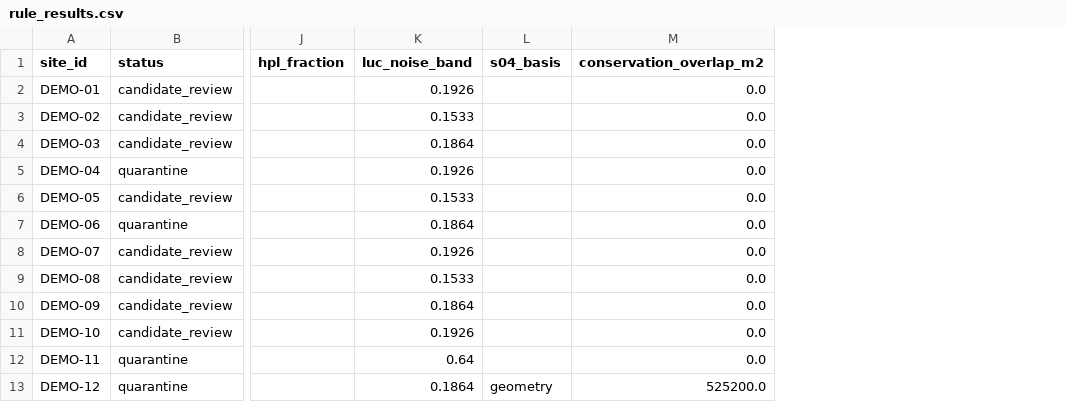
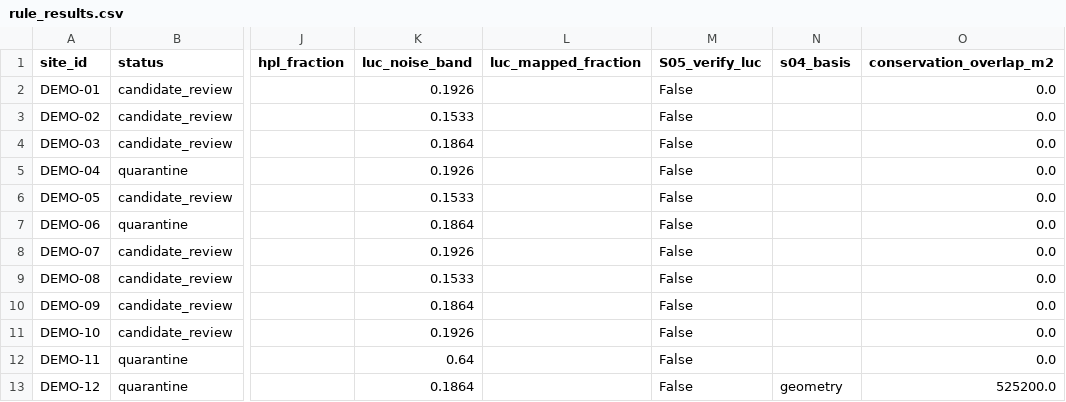
Before and after one commit to Kenchch/nz-solar-siting-screen, a CSV file: outputs/demo/rule_results.csv, drawn as a sheet; only a part is shown, gaps mark what is left out; the diff names each change by its address in the sheet, - before the commit and + after, or states it on an @@ line.

```diff
--- a/outputs/demo/rule_results.csv
+++ b/outputs/demo/rule_results.csv
+column L (luc_mapped_fraction), empty
+column M (S05_verify_luc), rows 2-13: all False
```
Also changed, not shown: 12 other files.
